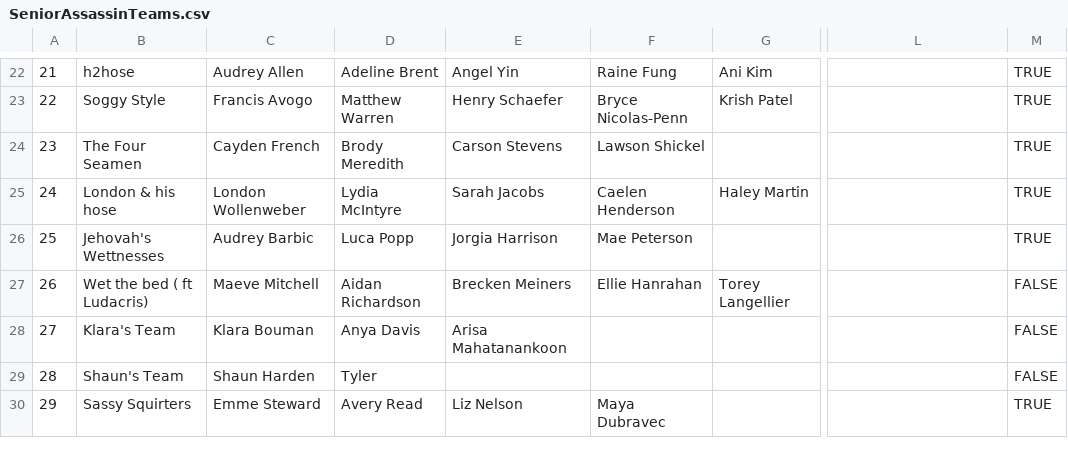
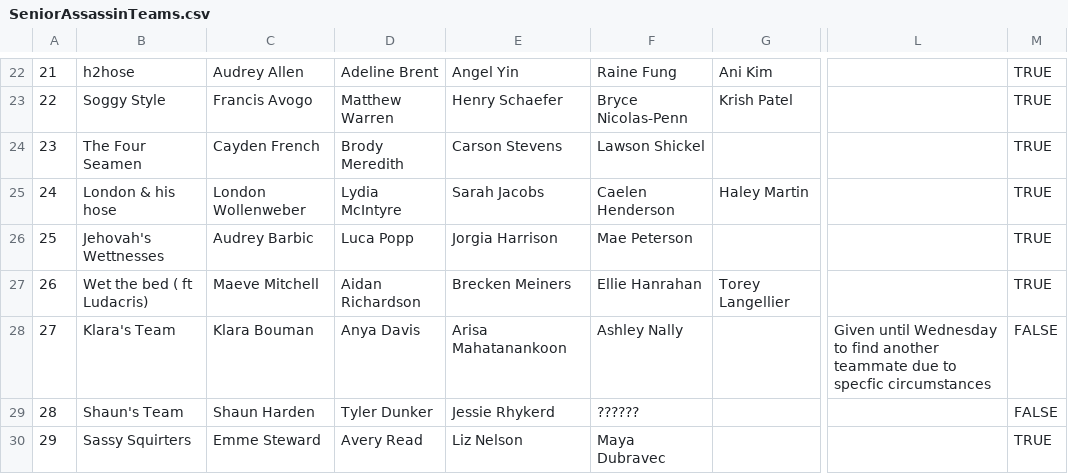
Before and after one commit to MaxMessWithTech/SeniorAssassinApp, a CSV file: SeniorAssassinTeams.csv, drawn as a sheet; only a part is shown, gaps mark what is left out; the diff covers the shown part only; the diff names each change by its address in the sheet, - before the commit and + after, or states it on an @@ line.

Commit message:
Updated Teams

```diff
--- a/SeniorAssassinTeams.csv
+++ b/SeniorAssassinTeams.csv
-M27: FALSE
+M27: TRUE
-F28: (empty)
+F28: Ashley Nally
-L28: (empty)
+L28: Given until Wednesday to find another teammate due to specfic circumstances
-D29: Tyler
+D29: Tyler Dunker
-E29: (empty)
+E29: Jessie Rhykerd
-F29: (empty)
+F29: ??????
```
Also changed, not shown: 15 edited cells elsewhere in this file.
